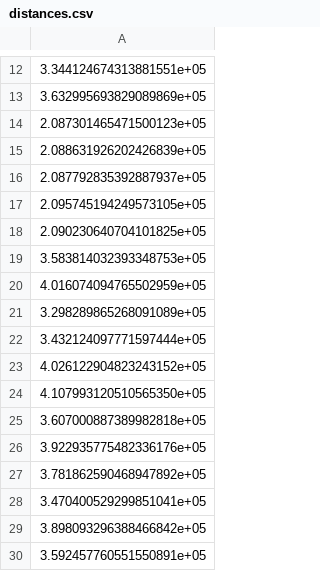
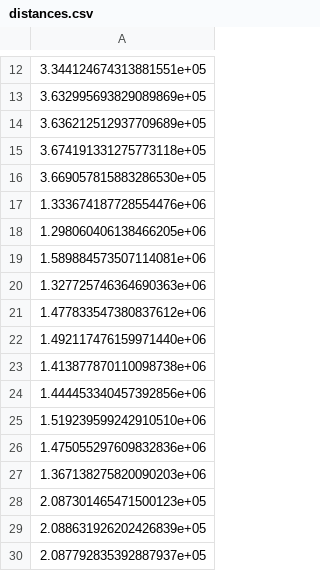
Before and after one commit to theloni-monk/pymav-expriment-runner, a CSV file: distances.csv, drawn as a sheet; only a part is shown, gaps mark what is left out; the shorter side is filled out with more unchanged rows.

```diff
--- a/distances.csv
+++ b/distances.csv
@@ -13,2 +13,16 @@
 3.632995693829089869e+05
+3.636212512937709689e+05
+3.674191331275773118e+05
+3.669057815883286530e+05
+1.333674187728554476e+06
+1.298060406138466205e+06
+1.589884573507114081e+06
+1.327725746364690363e+06
+1.477833547380837612e+06
+1.492117476159971440e+06
+1.413877870110098738e+06
+1.444453340457392856e+06
+1.519239599242910510e+06
+1.475055297609832836e+06
+1.367138275820090203e+06
 2.087301465471500123e+05
```
Also changed, not shown: 20 other files.
